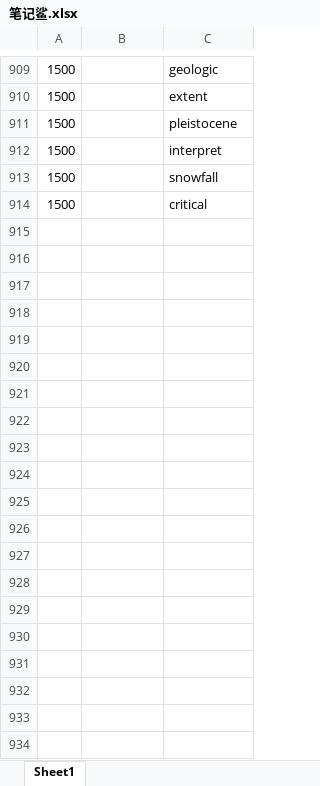
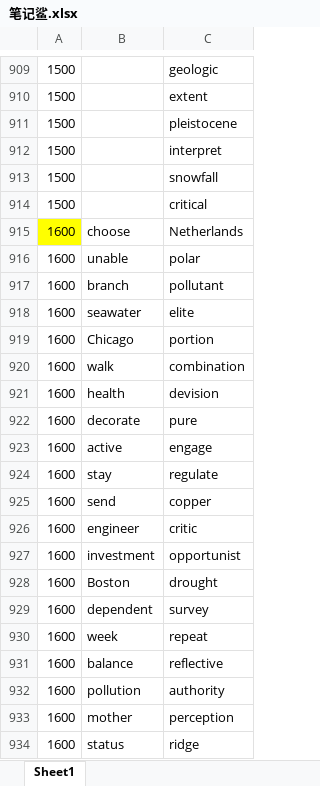
Before and after one commit to ambitiouschild/GitEnglish, an Excel workbook: 笔记鲨.xlsx, sheet Sheet1, drawn as a sheet; only a part is shown, gaps mark what is left out; values as stored, in another font and other column widths than the file's, no borders; the diff covers the shown part only; the diff names each change by its address in the sheet, - before the commit and + after, or states it on an @@ line.

Commit message:
【笔记鲨】单词分类【1600】

```diff
--- a/笔记鲨.xlsx (sheet Sheet1)
+++ b/笔记鲨.xlsx (sheet Sheet1)
+row 915: 1600 | choose | Netherlands
+row 916: 1600 | unable | polar
+row 917: 1600 | branch | pollutant
+row 918: 1600 | seawater | elite
+row 919: 1600 | Chicago | portion
+row 920: 1600 | walk | combination
+row 921: 1600 | health | devision
+row 922: 1600 | decorate | pure
+row 923: 1600 | active | engage
+row 924: 1600 | stay | regulate
+row 925: 1600 | send | copper
+row 926: 1600 | engineer | critic
+row 927: 1600 | investment | opportunist
+row 928: 1600 | Boston | drought
+row 929: 1600 | dependent | survey
+row 930: 1600 | week | repeat
+row 931: 1600 | balance | reflective
+row 932: 1600 | pollution | authority
+row 933: 1600 | mother | perception
+row 934: 1600 | status | ridge
```
Also changed, not shown: 33 added rows elsewhere in this sheet.
